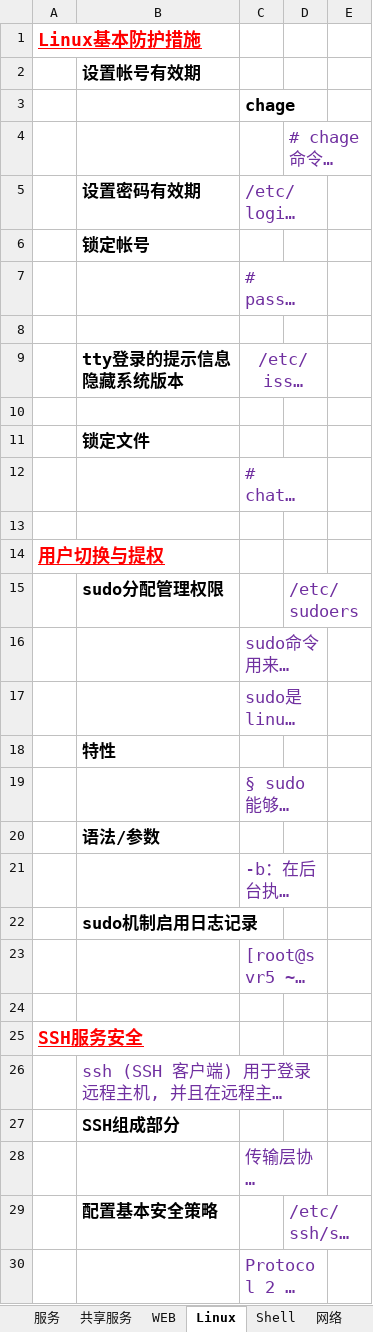
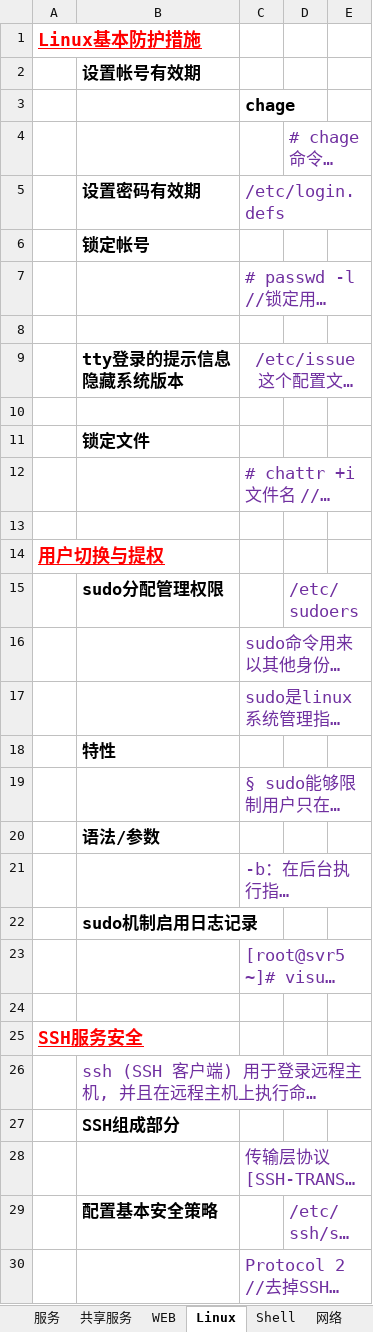
Before and after one commit to FirewoodBloody/Linux, an Excel workbook: linux.xlsx, sheet Linux, drawn as a sheet; only a part is shown; long unchanged cells end in …; values as stored, in another font and other column widths than the file's, no borders; removed rows and columns are numbered as before the commit, all else as after; the diff covers the shown part only; the diff names each change by its address in the sheet, - before the commit and + after, or states it on an @@ line.

Commit message:
xx

```diff
--- a/linux.xlsx (sheet Linux)
+++ b/linux.xlsx (sheet Linux)
+D4:E4 merged
-C5:D5 merged
+C5:E5 merged
-C7:D7 merged
+C7:E7 merged
-C9:D9 merged
+C9:E9 merged
-C12:D12 merged
+C12:E12 merged
+D15:E15 merged
-C16:D16 merged
+C16:E16 merged
-C17:D17 merged
+C17:E17 merged
-C19:D19 merged
+C19:E19 merged
-C21:D21 merged
+C21:E21 merged
-C23:D23 merged
+C23:E23 merged
-B26:D26 merged
+B26:E26 merged
-C28:D28 merged
+C28:E28 merged
+D29:E29 merged
-C30:D30 merged
+C30:E30 merged
```
Also changed, not shown: 12 added rows, 1 edited cell and merged cells elsewhere in this sheet.
